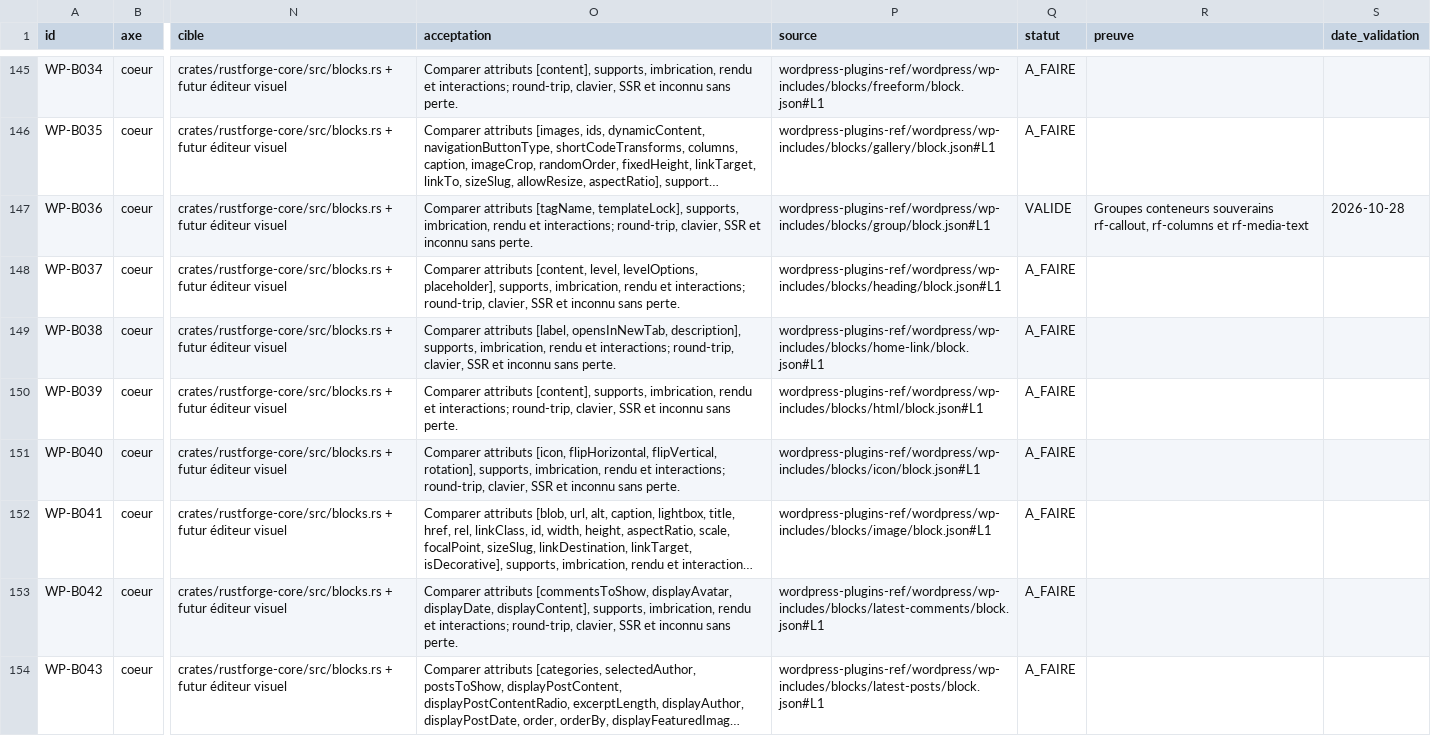
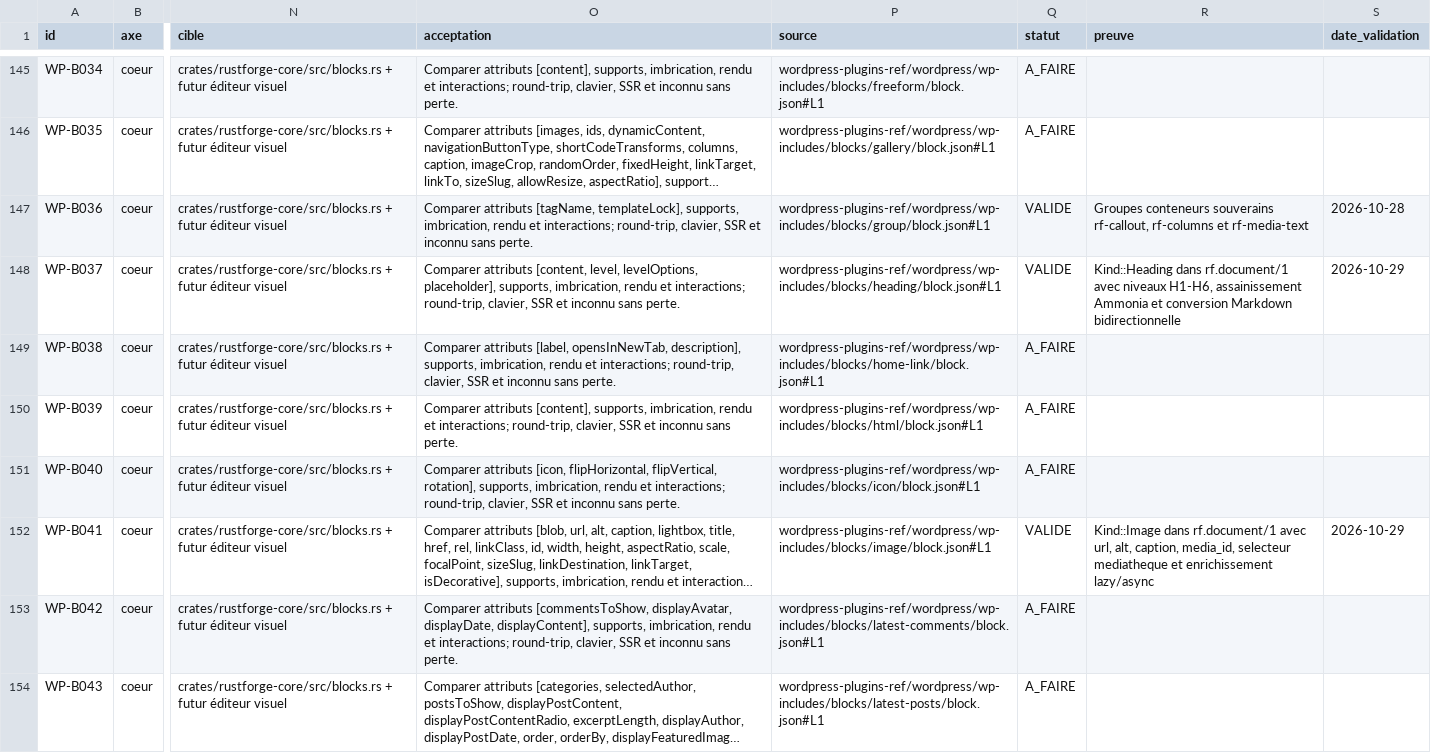
Before and after one commit to Clementlemagnifique/rustforge-cms, a CSV file: docs/pilotage/01_COEUR_ADMIN.csv, drawn as a sheet; only a part is shown, gaps mark what is left out; long unchanged cells end in …; the diff covers the shown part only; the diff names each change by its address in the sheet, - before the commit and + after, or states it on an @@ line.

```diff
--- a/docs/pilotage/01_COEUR_ADMIN.csv
+++ b/docs/pilotage/01_COEUR_ADMIN.csv
-Q148 (statut): A_FAIRE
+Q148 (statut): VALIDE
-R148 (preuve): (empty)
+R148 (preuve): Kind::Heading dans rf.document/1 avec niveaux H1-H6, assainissement Ammonia et conversion Markdown bidirectionnelle
-S148 (date_validation): (empty)
+S148 (date_validation): 2026-10-29
-Q152 (statut): A_FAIRE
+Q152 (statut): VALIDE
-R152 (preuve): (empty)
+R152 (preuve): Kind::Image dans rf.document/1 avec url, alt, caption, media_id, selecteur mediatheque et enrichissement lazy/async
-S152 (date_validation): (empty)
+S152 (date_validation): 2026-10-29
```
Also changed, not shown: 33 edited cells elsewhere in this file, 6 other files.
